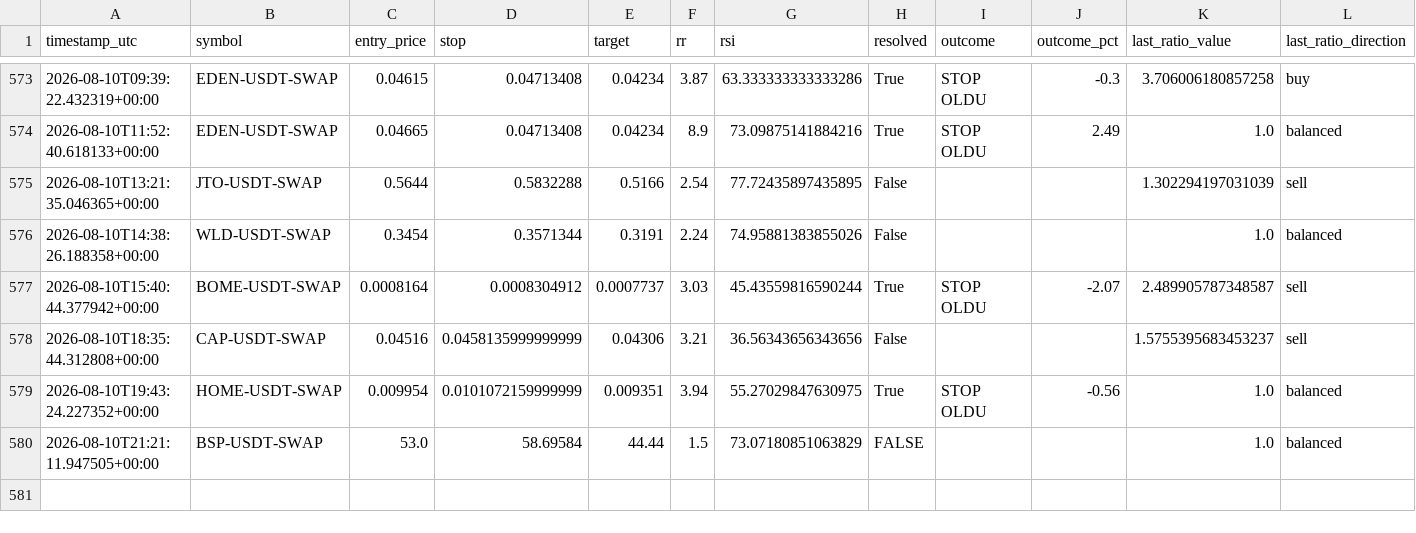
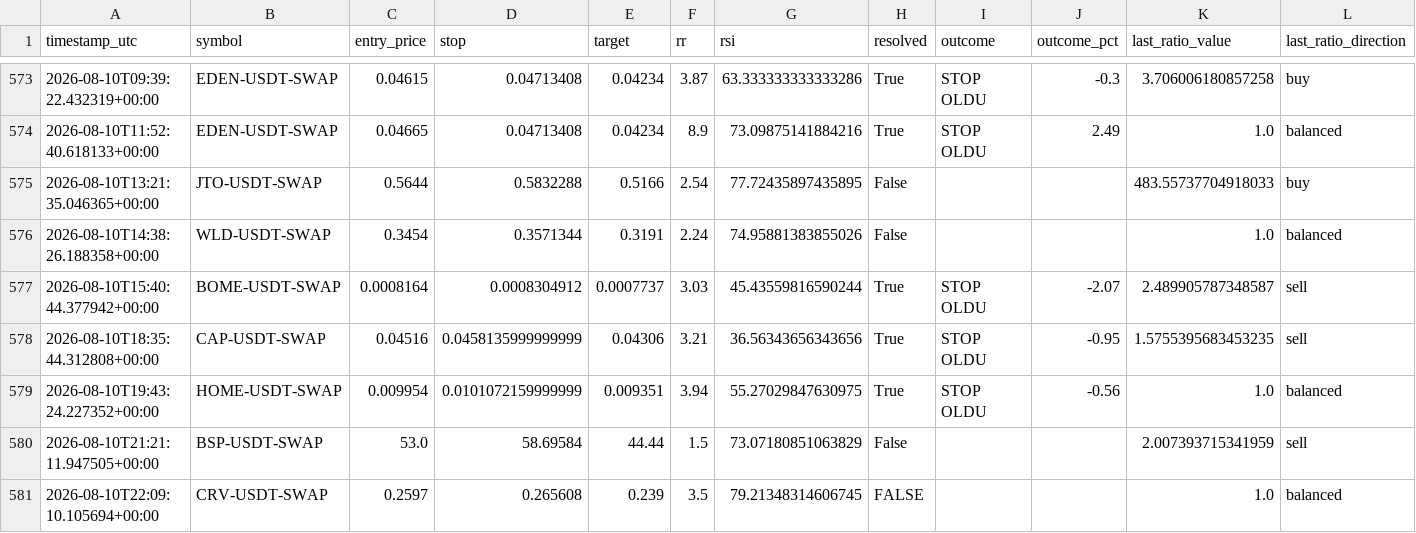
Before and after one commit to beceriksi/pailesortbulan, a CSV file: signals_log.csv, drawn as a sheet; only a part is shown, gaps mark what is left out.

```diff
--- a/signals_log.csv
+++ b/signals_log.csv
@@ -574,7 +574,8 @@ timestamp_utc,symbol,entry_price,stop,target,rr,rsi,resolved,outcome,outcome_pct
 2026-08-10T11:52:40.618133+00:00,EDEN-USDT-SWAP,0.04665,0.04713408,0.04234,8.9,73.09875141884216,True,STOP OLDU,2.49,1.0,balanced
-2026-08-10T13:21:35.046365+00:00,JTO-USDT-SWAP,0.5644,0.5832288,0.5166,2.54,77.72435897435895,False,,,1.302294197031039,sell
+2026-08-10T13:21:35.046365+00:00,JTO-USDT-SWAP,0.5644,0.5832288,0.5166,2.54,77.72435897435895,False,,,483.55737704918033,buy
 2026-08-10T14:38:26.188358+00:00,WLD-USDT-SWAP,0.3454,0.3571344,0.3191,2.24,74.95881383855026,False,,,1.0,balanced
 2026-08-10T15:40:44.377942+00:00,BOME-USDT-SWAP,0.0008164,0.0008304912,0.0007737,3.03,45.43559816590244,True,STOP OLDU,-2.07,2.489905787348587,sell
-2026-08-10T18:35:44.312808+00:00,CAP-USDT-SWAP,0.04516,0.0458135999999999,0.04306,3.21,36.56343656343656,False,,,1.5755395683453237,sell
+2026-08-10T18:35:44.312808+00:00,CAP-USDT-SWAP,0.04516,0.0458135999999999,0.04306,3.21,36.56343656343656,True,STOP OLDU,-0.95,1.5755395683453235,sell
 2026-08-10T19:43:24.227352+00:00,HOME-USDT-SWAP,0.009954,0.0101072159999999,0.009351,3.94,55.27029847630975,True,STOP OLDU,-0.56,1.0,balanced
-2026-08-10T21:21:11.947505+00:00,BSP-USDT-SWAP,53.0,58.69584,44.44,1.5,73.07180851063829,FALSE,,,1.0,balanced
+2026-08-10T21:21:11.947505+00:00,BSP-USDT-SWAP,53.0,58.69584,44.44,1.5,73.07180851063829,False,,,2.007393715341959,sell
+2026-08-10T22:09:10.105694+00:00,CRV-USDT-SWAP,0.2597,0.265608,0.239,3.5,79.21348314606745,FALSE,,,1.0,balanced
```
